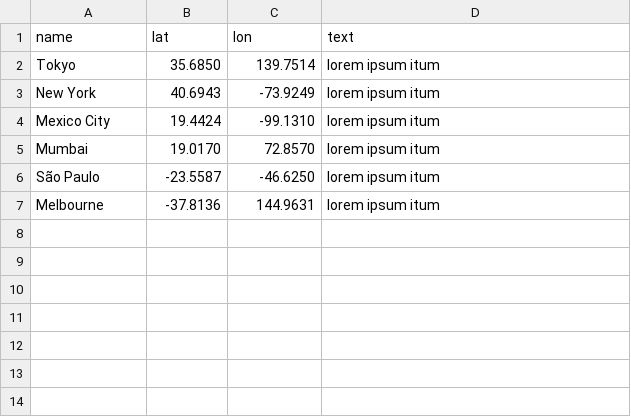
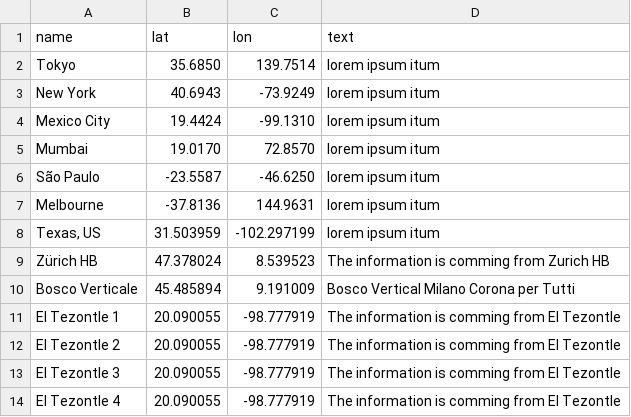
Before and after one commit to IAD-ZHDK/tree-table, a CSV file: static/location_data/POI.csv, drawn as a sheet.

Commit message:
added function textBoxes + a few parameters to the POI class + extended POI.csv

```diff
--- a/static/location_data/POI.csv
+++ b/static/location_data/POI.csv
@@ -7 +7,8 @@ name,lat,lon,text
 "Melbourne",-37.8136, 144.9631,"lorem ipsum itum"
+"Texas, US",31.503959,-102.297199,"lorem ipsum itum"
+"Zürich HB",47.378024,8.539523,The information is comming from Zurich HB
+Bosco Verticale,45.485894,9.191009,Bosco Vertical Milano Corona per Tutti
+El Tezontle 1,20.090055,-98.777919,The information is comming from El Tezontle
+El Tezontle 2,20.090055,-98.777919,The information is comming from El Tezontle
+El Tezontle 3,20.090055,-98.777919,The information is comming from El Tezontle
+El Tezontle 4,20.090055,-98.777919,The information is comming from El Tezontle
```
Also changed, not shown: 6 other files.
